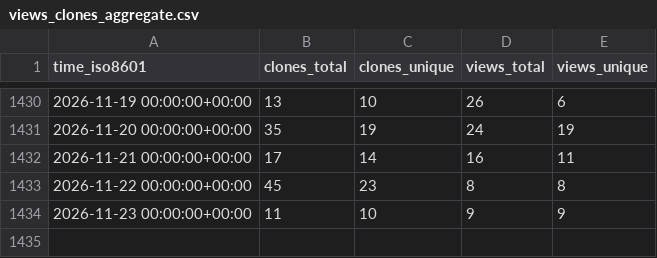
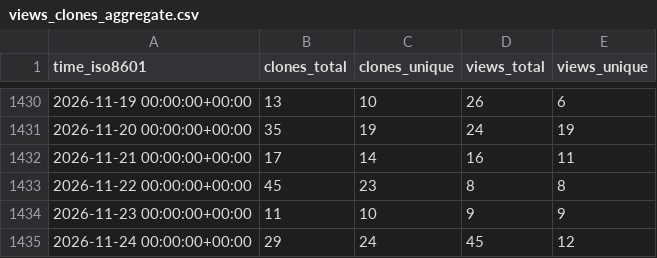
Before and after one commit to Unity-Technologies/ECS-Network-Racing-Sample, a CSV file: Unity-Technologies/ECS-Network-Racing-Sample/ghrs-data/views_clones_aggregate.csv, drawn as a sheet; only a part is shown, gaps mark what is left out; the diff names each change by its address in the sheet, - before the commit and + after, or states it on an @@ line.

```diff
--- a/Unity-Technologies/ECS-Network-Racing-Sample/ghrs-data/views_clones_aggregate.csv
+++ b/Unity-Technologies/ECS-Network-Racing-Sample/ghrs-data/views_clones_aggregate.csv
+row 1435: 2026-11-24 00:00:00+00:00 | 29 | 24 | 45 | 12
```
Also changed, not shown: 1 other file.
